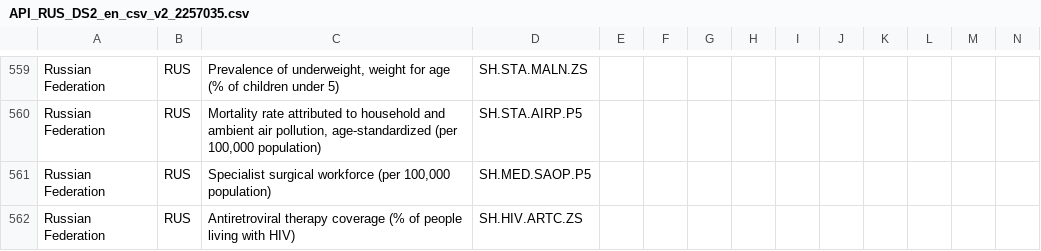
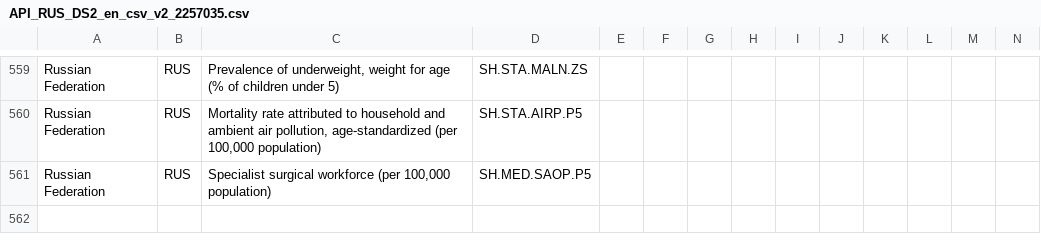
Before and after one commit to Gelivi/datadfm, a CSV file: API_RUS_DS2_en_csv_v2_2257035.csv, drawn as a sheet; only a part is shown, gaps mark what is left out; rows hold the shown columns only; the diff names each change by its address in the sheet, - before the commit and + after, or states it on an @@ line.

Commit message:
Update API_RUS_DS2_en_csv_v2_2257035.csv

```diff
--- a/API_RUS_DS2_en_csv_v2_2257035.csv
+++ b/API_RUS_DS2_en_csv_v2_2257035.csv
-row 562: Russian Federation | RUS | Antiretroviral therapy coverage (% of people living with HIV) | SH.HIV.ARTC.ZS
```
